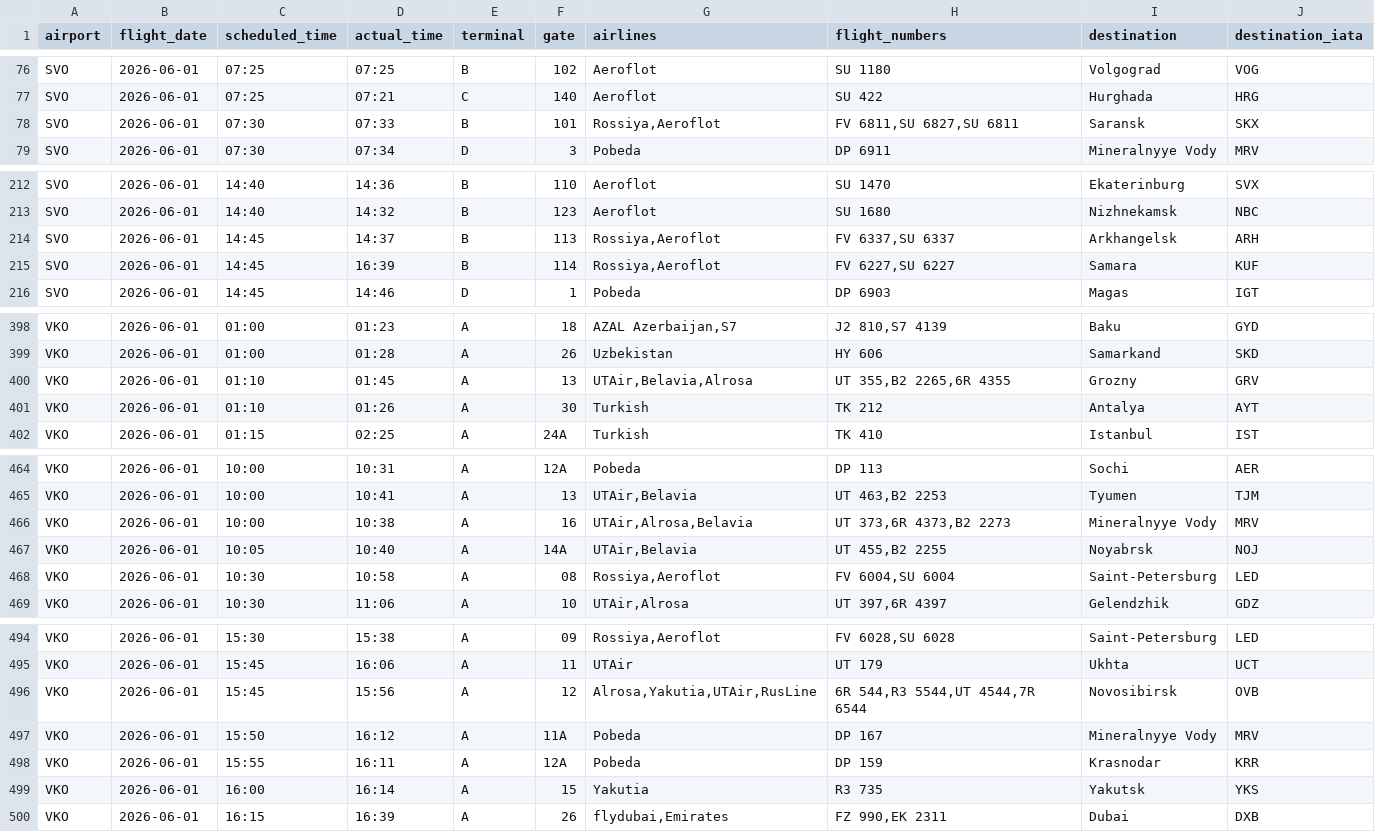
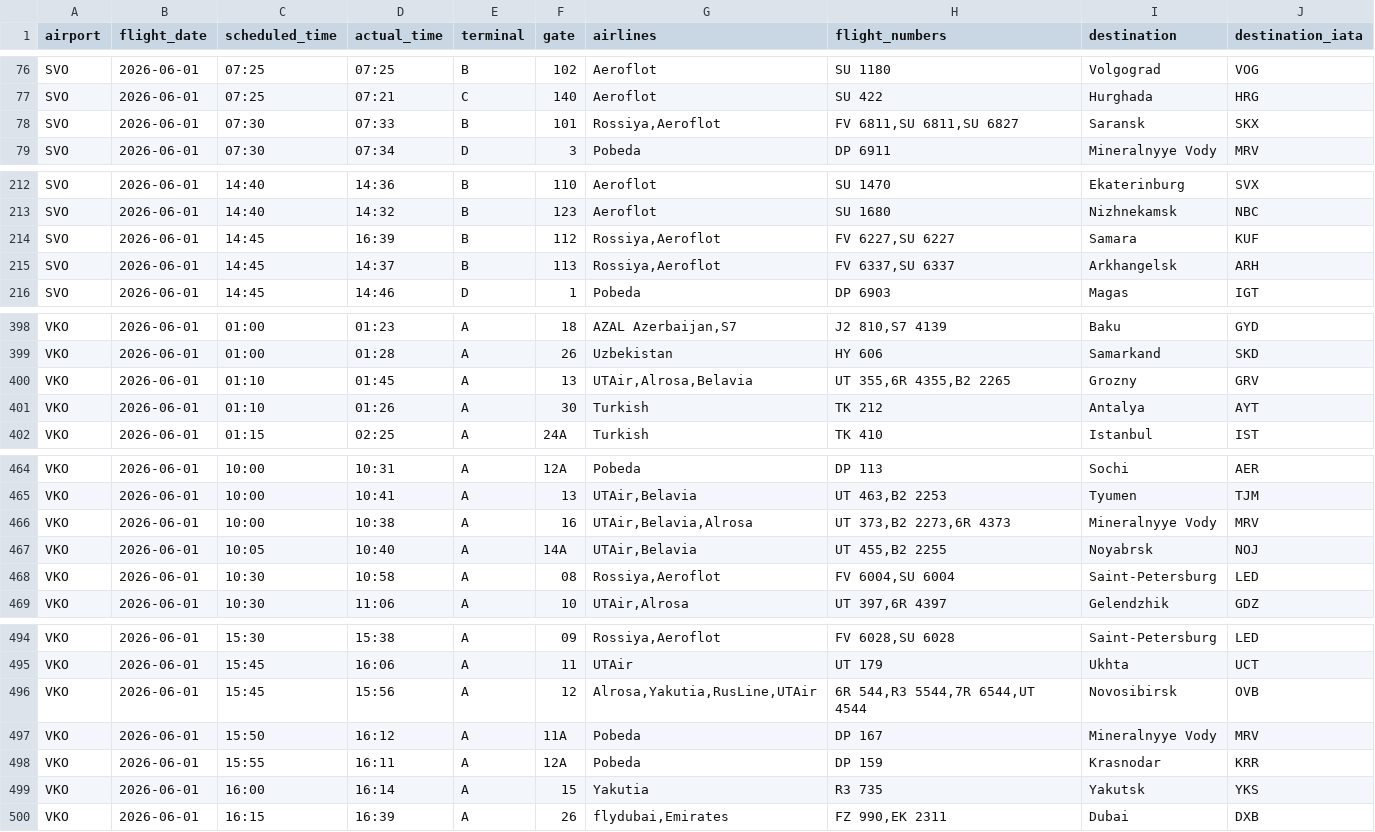
Before and after one commit to vitdmit/moscow-airports-botCLaude, a CSV file: data/daily/2026-06-01.csv, drawn as a sheet; only a part is shown, gaps mark what is left out; the diff covers the shown part only.

```diff
--- a/data/daily/2026-06-01.csv
+++ b/data/daily/2026-06-01.csv
@@ -77,3 +77,3 @@ SVO,2026-06-01,07:25,07:25,B,102,Aeroflot,SU 1180,Volgograd,VOG
 SVO,2026-06-01,07:25,07:21,C,140,Aeroflot,SU 422,Hurghada,HRG
-SVO,2026-06-01,07:30,07:33,B,101,"Rossiya,Aeroflot","FV 6811,SU 6827,SU 6811",Saransk,SKX
+SVO,2026-06-01,07:30,07:33,B,101,"Rossiya,Aeroflot","FV 6811,SU 6811,SU 6827",Saransk,SKX
 SVO,2026-06-01,07:30,07:34,D,3,Pobeda,DP 6911,Mineralnyye Vody,MRV
@@ -213,4 +213,4 @@ SVO,2026-06-01,14:40,14:36,B,110,Aeroflot,SU 1470,Ekaterinburg,SVX
 SVO,2026-06-01,14:40,14:32,B,123,Aeroflot,SU 1680,Nizhnekamsk,NBC
+SVO,2026-06-01,14:45,16:39,B,112,"Rossiya,Aeroflot","FV 6227,SU 6227",Samara,KUF
 SVO,2026-06-01,14:45,14:37,B,113,"Rossiya,Aeroflot","FV 6337,SU 6337",Arkhangelsk,ARH
-SVO,2026-06-01,14:45,16:39,B,114,"Rossiya,Aeroflot","FV 6227,SU 6227",Samara,KUF
 SVO,2026-06-01,14:45,14:46,D,1,Pobeda,DP 6903,Magas,IGT
@@ -399,3 +399,3 @@ VKO,2026-06-01,01:00,01:23,A,18,"AZAL Azerbaijan,S7","J2 810,S7 4139",Baku,GYD
 VKO,2026-06-01,01:00,01:28,A,26,Uzbekistan,HY 606,Samarkand,SKD
-VKO,2026-06-01,01:10,01:45,A,13,"UTAir,Belavia,Alrosa","UT 355,B2 2265,6R 4355",Grozny,GRV
+VKO,2026-06-01,01:10,01:45,A,13,"UTAir,Alrosa,Belavia","UT 355,6R 4355,B2 2265",Grozny,GRV
 VKO,2026-06-01,01:10,01:26,A,30,Turkish,TK 212,Antalya,AYT
@@ -465,3 +465,3 @@ VKO,2026-06-01,10:00,10:31,A,12A,Pobeda,DP 113,Sochi,AER
 VKO,2026-06-01,10:00,10:41,A,13,"UTAir,Belavia","UT 463,B2 2253",Tyumen,TJM
-VKO,2026-06-01,10:00,10:38,A,16,"UTAir,Alrosa,Belavia","UT 373,6R 4373,B2 2273",Mineralnyye Vody,MRV
+VKO,2026-06-01,10:00,10:38,A,16,"UTAir,Belavia,Alrosa","UT 373,B2 2273,6R 4373",Mineralnyye Vody,MRV
 VKO,2026-06-01,10:05,10:40,A,14A,"UTAir,Belavia","UT 455,B2 2255",Noyabrsk,NOJ
@@ -495,3 +495,3 @@ VKO,2026-06-01,15:30,15:38,A,09,"Rossiya,Aeroflot","FV 6028,SU 6028",Saint-Peter
 VKO,2026-06-01,15:45,16:06,A,11,UTAir,UT 179,Ukhta,UCT
-VKO,2026-06-01,15:45,15:56,A,12,"Alrosa,Yakutia,UTAir,RusLine","6R 544,R3 5544,UT 4544,7R 6544",Novosibirsk,OVB
+VKO,2026-06-01,15:45,15:56,A,12,"Alrosa,Yakutia,RusLine,UTAir","6R 544,R3 5544,7R 6544,UT 4544",Novosibirsk,OVB
 VKO,2026-06-01,15:50,16:12,A,11A,Pobeda,DP 167,Mineralnyye Vody,MRV
```
Also changed, not shown: 1 moved row elsewhere in this file, 1 other file.
